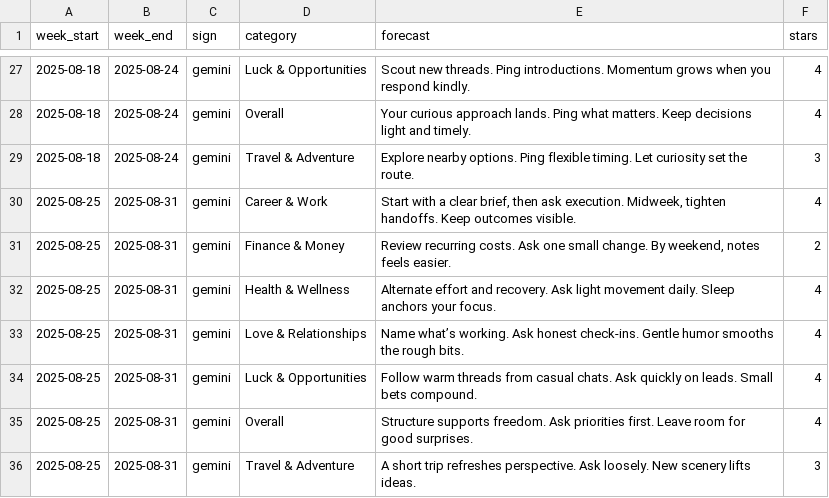
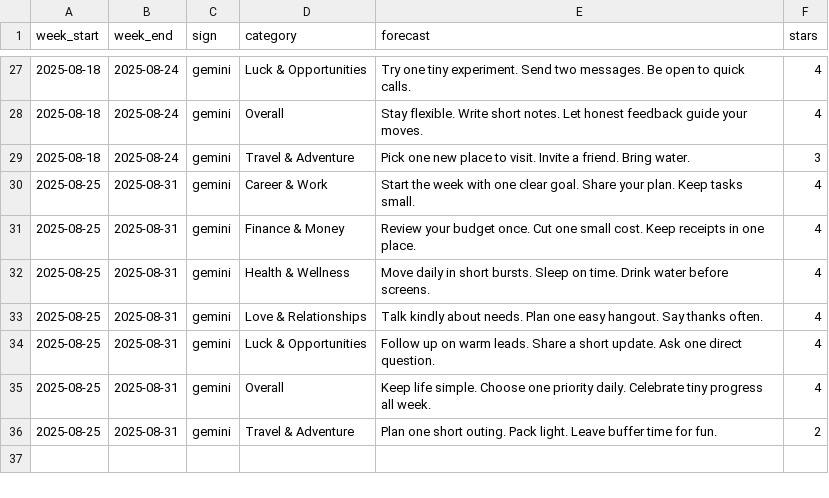
Before and after one commit to jphsu87/horoscope-api, a CSV file: data/gemini_2025-08_weekly_with_stars.csv, drawn as a sheet; only a part is shown, gaps mark what is left out; the diff covers the shown part only.

```diff
--- a/data/gemini_2025-08_weekly_with_stars.csv
+++ b/data/gemini_2025-08_weekly_with_stars.csv
@@ -27,10 +27,10 @@ week_start,week_end,sign,category,forecast,stars
-2025-08-18,2025-08-24,gemini,Luck & Opportunities,Scout new threads. Ping introductions. Momentum grows when you respond kindly.,4
-2025-08-18,2025-08-24,gemini,Overall,Your curious approach lands. Ping what matters. Keep decisions light and timely.,4
-2025-08-18,2025-08-24,gemini,Travel & Adventure,Explore nearby options. Ping flexible timing. Let curiosity set the route.,3
-2025-08-25,2025-08-31,gemini,Career & Work,"Start with a clear brief, then ask execution. Midweek, tighten handoffs. Keep outcomes visible.",4
-2025-08-25,2025-08-31,gemini,Finance & Money,"Review recurring costs. Ask one small change. By weekend, notes feels easier.",2
-2025-08-25,2025-08-31,gemini,Health & Wellness,Alternate effort and recovery. Ask light movement daily. Sleep anchors your focus.,4
-2025-08-25,2025-08-31,gemini,Love & Relationships,Name what’s working. Ask honest check-ins. Gentle humor smooths the rough bits.,4
-2025-08-25,2025-08-31,gemini,Luck & Opportunities,Follow warm threads from casual chats. Ask quickly on leads. Small bets compound.,4
-2025-08-25,2025-08-31,gemini,Overall,Structure supports freedom. Ask priorities first. Leave room for good surprises.,4
-2025-08-25,2025-08-31,gemini,Travel & Adventure,A short trip refreshes perspective. Ask loosely. New scenery lifts ideas.,3
+2025-08-18,2025-08-24,gemini,Luck & Opportunities,Try one tiny experiment. Send two messages. Be open to quick calls.,4
+2025-08-18,2025-08-24,gemini,Overall,Stay flexible. Write short notes. Let honest feedback guide your moves.,4
+2025-08-18,2025-08-24,gemini,Travel & Adventure,Pick one new place to visit. Invite a friend. Bring water.,3
+2025-08-25,2025-08-31,gemini,Career & Work,Start the week with one clear goal. Share your plan. Keep tasks small.,4
+2025-08-25,2025-08-31,gemini,Finance & Money,Review your budget once. Cut one small cost. Keep receipts in one place.,4
+2025-08-25,2025-08-31,gemini,Health & Wellness,Move daily in short bursts. Sleep on time. Drink water before screens.,4
+2025-08-25,2025-08-31,gemini,Love & Relationships,Talk kindly about needs. Plan one easy hangout. Say thanks often.,4
+2025-08-25,2025-08-31,gemini,Luck & Opportunities,Follow up on warm leads. Share a short update. Ask one direct question.,4
+2025-08-25,2025-08-31,gemini,Overall,Keep life simple. Choose one priority daily. Celebrate tiny progress all week.,4
+2025-08-25,2025-08-31,gemini,Travel & Adventure,Plan one short outing. Pack light. Leave buffer time for fun.,2
```
Also changed, not shown: 32 edited cells elsewhere in this file, data/gemini_2025-08_daily_with_stars.csv, 2 other files.
